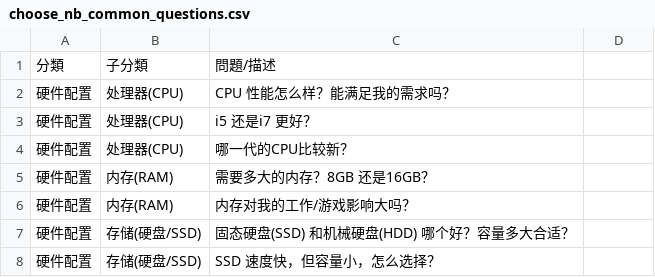
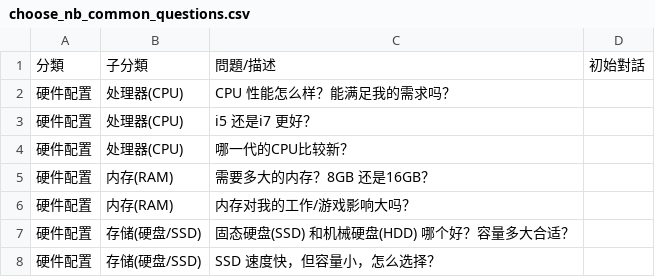
Before and after one commit to xrick/lcj_business_ai, a CSV file: data/qeustions/choose_nb_common_questions.csv, drawn as a sheet; only a part is shown; the diff covers the shown part only.

```diff
--- a/data/qeustions/choose_nb_common_questions.csv
+++ b/data/qeustions/choose_nb_common_questions.csv
@@ -1 +1 @@
-分類, 子分類, 問題/描述
+分類, 子分類, 問題/描述,初始對話
```
Also changed, not shown: 44 added rows elsewhere in this file, 8 other files.
